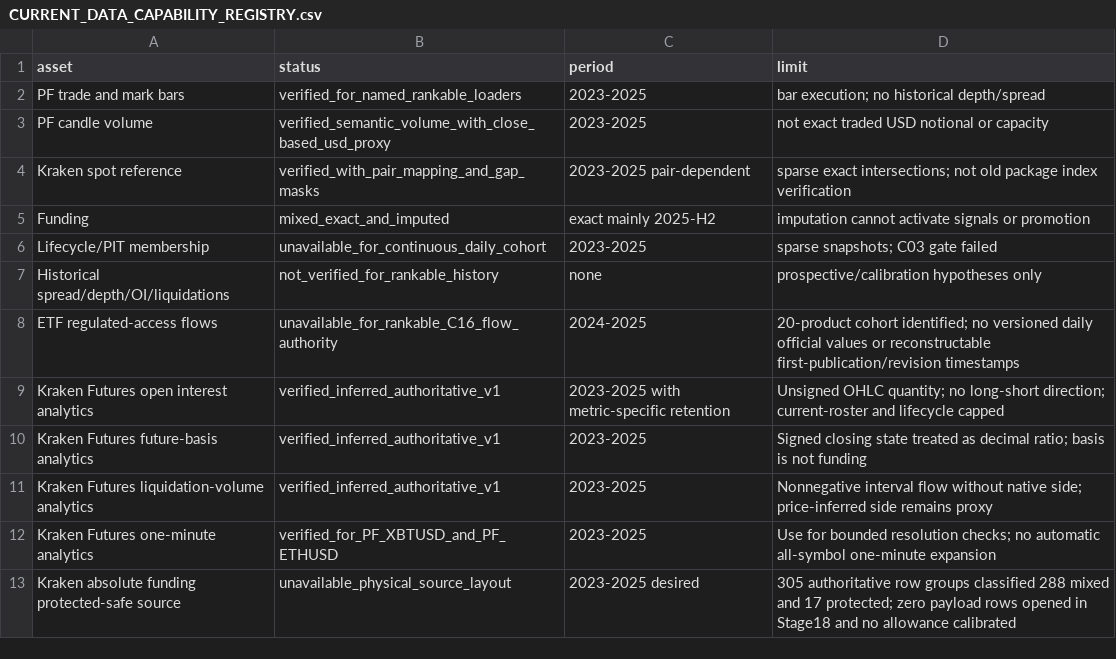
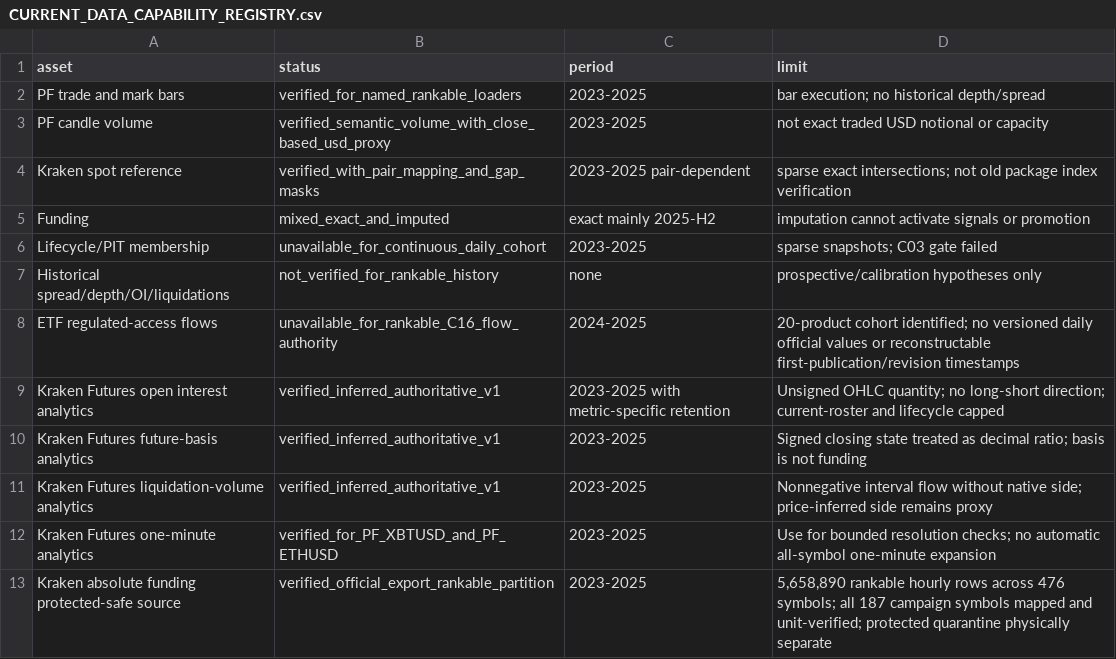
Before and after one commit to whywouldanyonedodrugs/testerdonch, a CSV file: docs/agent/CURRENT_DATA_CAPABILITY_REGISTRY.csv, drawn as a sheet.

Commit message:
docs: audit official Kraken historical data surfaces

```diff
--- a/docs/agent/CURRENT_DATA_CAPABILITY_REGISTRY.csv
+++ b/docs/agent/CURRENT_DATA_CAPABILITY_REGISTRY.csv
@@ -12,2 +12,2 @@ Kraken Futures liquidation-volume analytics,verified_inferred_authoritative_v1,2
 Kraken Futures one-minute analytics,verified_for_PF_XBTUSD_and_PF_ETHUSD,2023-2025,Use for bounded resolution checks; no automatic all-symbol one-minute expansion
-Kraken absolute funding protected-safe source,unavailable_physical_source_layout,2023-2025 desired,305 authoritative row groups classified 288 mixed and 17 protected; zero payload rows opened in Stage18 and no allowance calibrated
+Kraken absolute funding protected-safe source,verified_official_export_rankable_partition,2023-2025,"5,658,890 rankable hourly rows across 476 symbols; all 187 campaign symbols mapped and unit-verified; protected quarantine physically separate"
```
Also changed, not shown: 7 other files.
